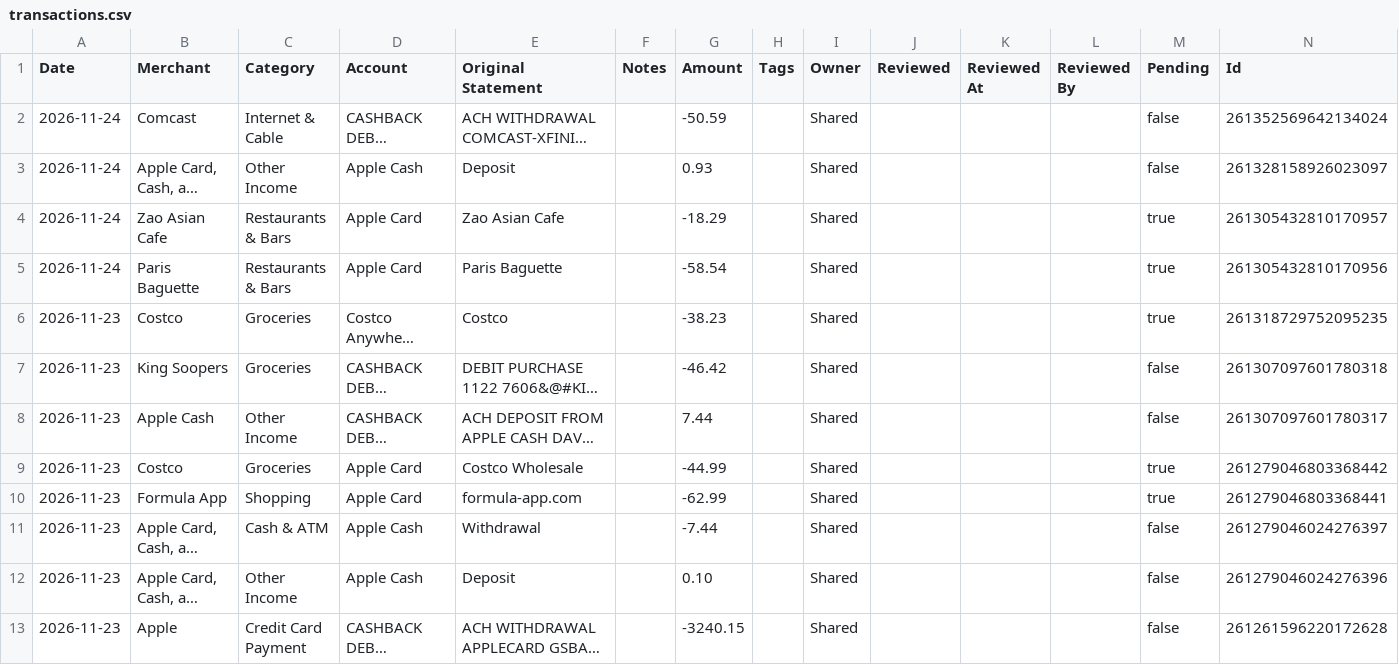
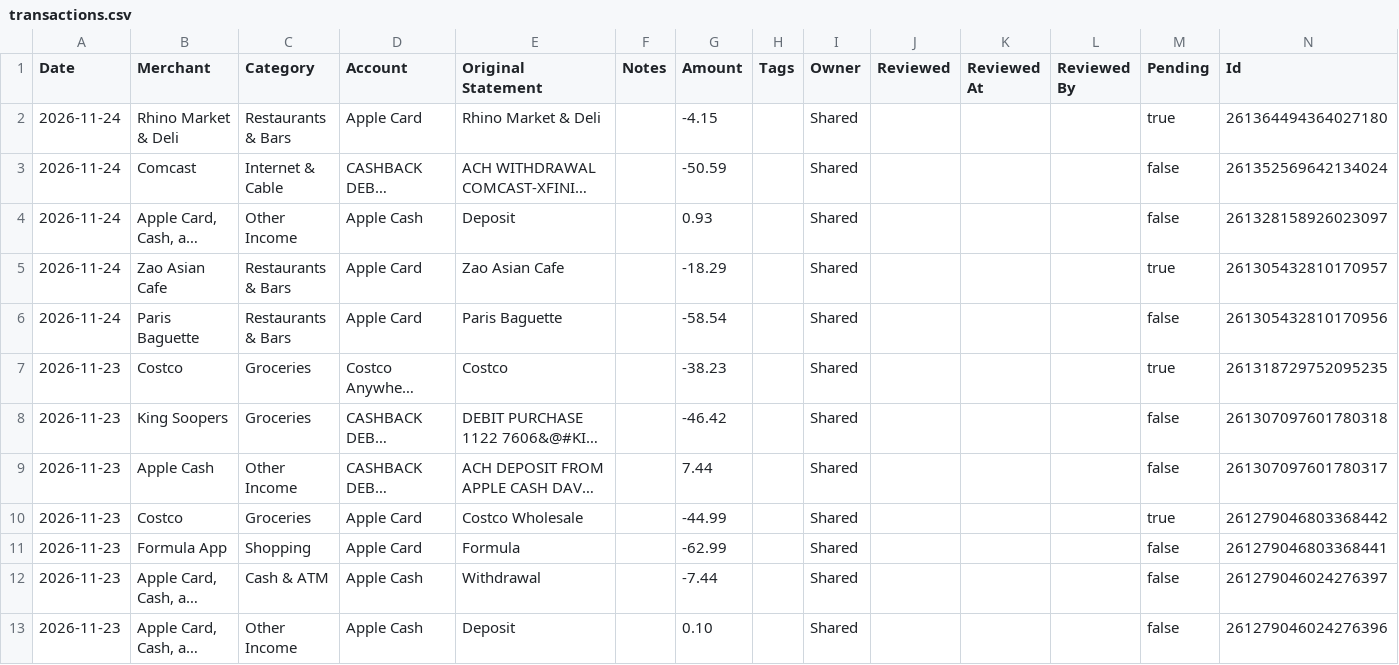
Before and after one commit to davis-raj/spend-dashboard, a CSV file: data/transactions.csv, drawn as a sheet; only a part is shown; the shorter side is filled out with more unchanged rows; long unchanged cells end in …; addresses are those after the commit; the diff names each change by its address in the sheet, - before the commit and + after, or states it on an @@ line.

Commit message:
Auto-update: daily transaction refresh

```diff
--- a/data/transactions.csv
+++ b/data/transactions.csv
+row 2: 2026-11-24 | Rhino Market & Deli | Restaurants & Bars | Apple Card | Rhino Market & Deli |  | -4.15 |  | Shared |  |  |  | true | 261364494364027180
-M6 (Pending): true
+M6 (Pending): false
-E11 (Original Statement): formula-app.com
+E11 (Original Statement): Formula
-M11 (Pending): true
+M11 (Pending): false
```
Also changed, not shown: 2 other files.
